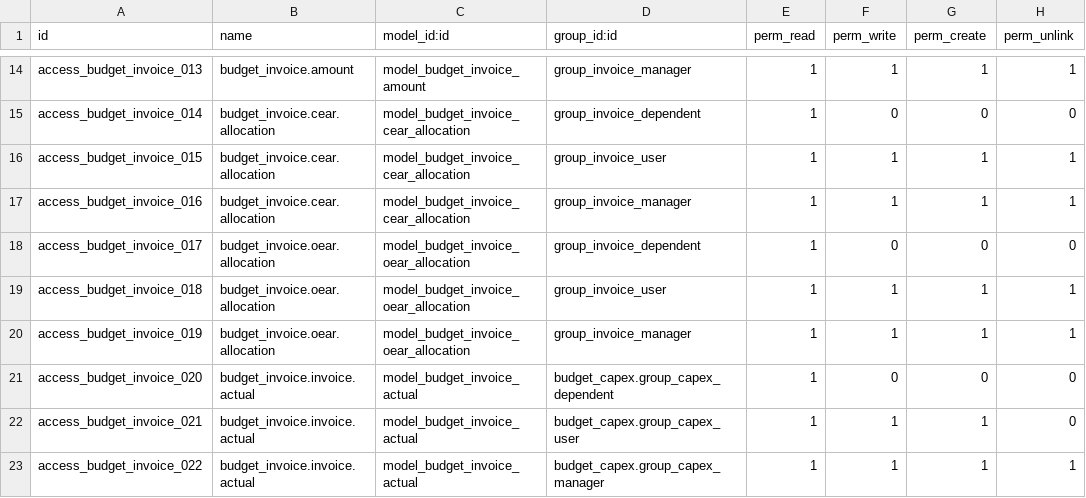
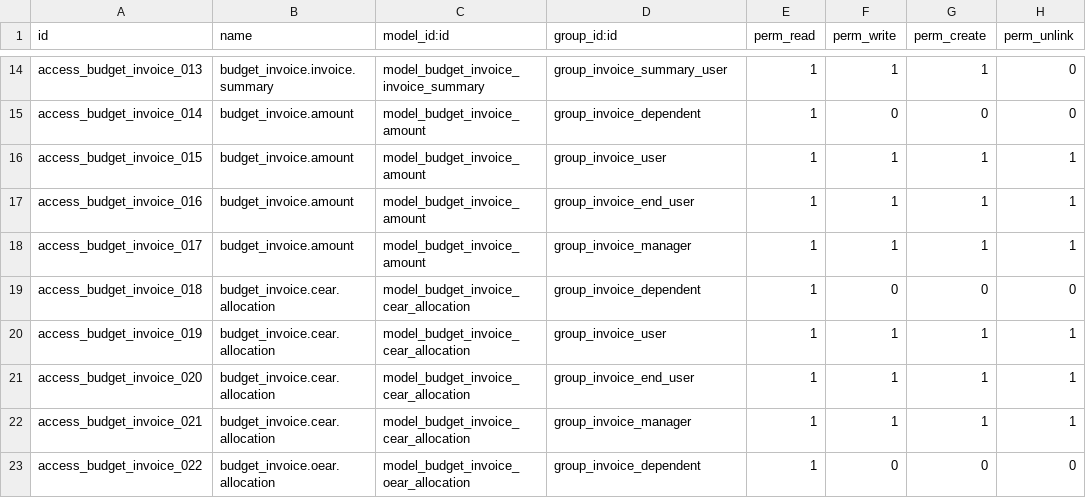
Before and after one commit to Guobower/odoo-budget-invoice, a CSV file: security/ir.model.access.csv, drawn as a sheet; only a part is shown, gaps mark what is left out; the diff covers the shown part only; the diff names each change by its address in the sheet, - before the commit and + after, or states it on an @@ line.

```diff
--- a/security/ir.model.access.csv
+++ b/security/ir.model.access.csv
-B14 (name): budget_invoice.amount
+B14 (name): budget_invoice.invoice.summary
-C14 (model_id:id): model_budget_invoice_amount
+C14 (model_id:id): model_budget_invoice_invoice_summary
-D14 (group_id:id): group_invoice_manager
+D14 (group_id:id): group_invoice_summary_user
-H14 (perm_unlink): 1
+H14 (perm_unlink): 0
-B15:B17 (name): budget_invoice.cear.allocation
+B15:B17 (name): budget_invoice.amount
-C15:C17 (model_id:id): model_budget_invoice_cear_allocation
+C15:C17 (model_id:id): model_budget_invoice_amount
-D17 (group_id:id): group_invoice_manager
+D17 (group_id:id): group_invoice_end_user
-B18 (name): budget_invoice.oear.allocation
+B18 (name): budget_invoice.amount
-C18 (model_id:id): model_budget_invoice_oear_allocation
+C18 (model_id:id): model_budget_invoice_amount
-D18 (group_id:id): group_invoice_dependent
+D18 (group_id:id): group_invoice_manager
-F18 (perm_write): 0
+F18 (perm_write): 1
-G18 (perm_create): 0
+G18 (perm_create): 1
-H18 (perm_unlink): 0
+H18 (perm_unlink): 1
-B19:B20 (name): budget_invoice.oear.allocation
+B19:B20 (name): budget_invoice.cear.allocation
-C19:C20 (model_id:id): model_budget_invoice_oear_allocation
+C19:C20 (model_id:id): model_budget_invoice_cear_allocation
-D19 (group_id:id): group_invoice_user
+D19 (group_id:id): group_invoice_dependent
-F19 (perm_write): 1
+F19 (perm_write): 0
-G19 (perm_create): 1
+G19 (perm_create): 0
-H19 (perm_unlink): 1
+H19 (perm_unlink): 0
-D20 (group_id:id): group_invoice_manager
+D20 (group_id:id): group_invoice_user
-B21:B22 (name): budget_invoice.invoice.actual
+B21:B22 (name): budget_invoice.cear.allocation
-C21:C22 (model_id:id): model_budget_invoice_actual
+C21:C22 (model_id:id): model_budget_invoice_cear_allocation
-D21 (group_id:id): budget_capex.group_capex_dependent
+D21 (group_id:id): group_invoice_end_user
-F21 (perm_write): 0
+F21 (perm_write): 1
-G21 (perm_create): 0
+G21 (perm_create): 1
-H21:H22 (perm_unlink): 0
+H21:H22 (perm_unlink): 1
-D22 (group_id:id): budget_capex.group_capex_user
+D22 (group_id:id): group_invoice_manager
-B23 (name): budget_invoice.invoice.actual
+B23 (name): budget_invoice.oear.allocation
-C23 (model_id:id): model_budget_invoice_actual
+C23 (model_id:id): model_budget_invoice_oear_allocation
-D23 (group_id:id): budget_capex.group_capex_manager
+D23 (group_id:id): group_invoice_dependent
-F23 (perm_write): 1
+F23 (perm_write): 0
-G23 (perm_create): 1
+G23 (perm_create): 0
-H23 (perm_unlink): 1
+H23 (perm_unlink): 0
```
Also changed, not shown: 6 added rows and 80 edited cells elsewhere in this file, 5 other files.
